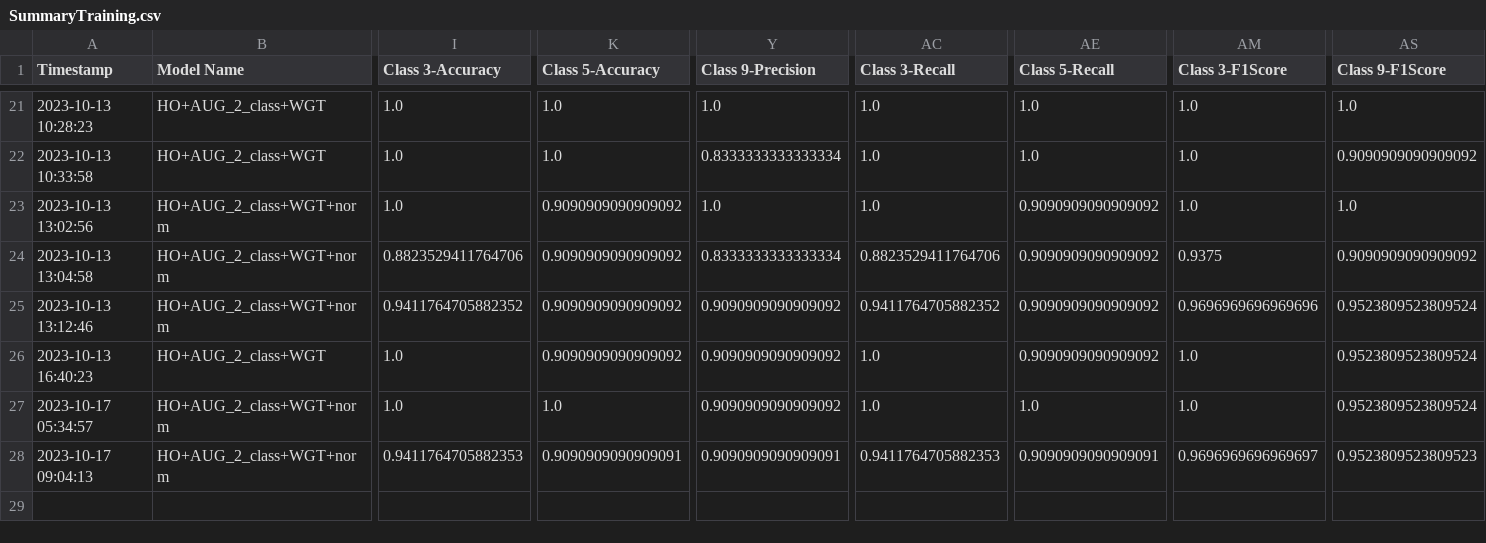
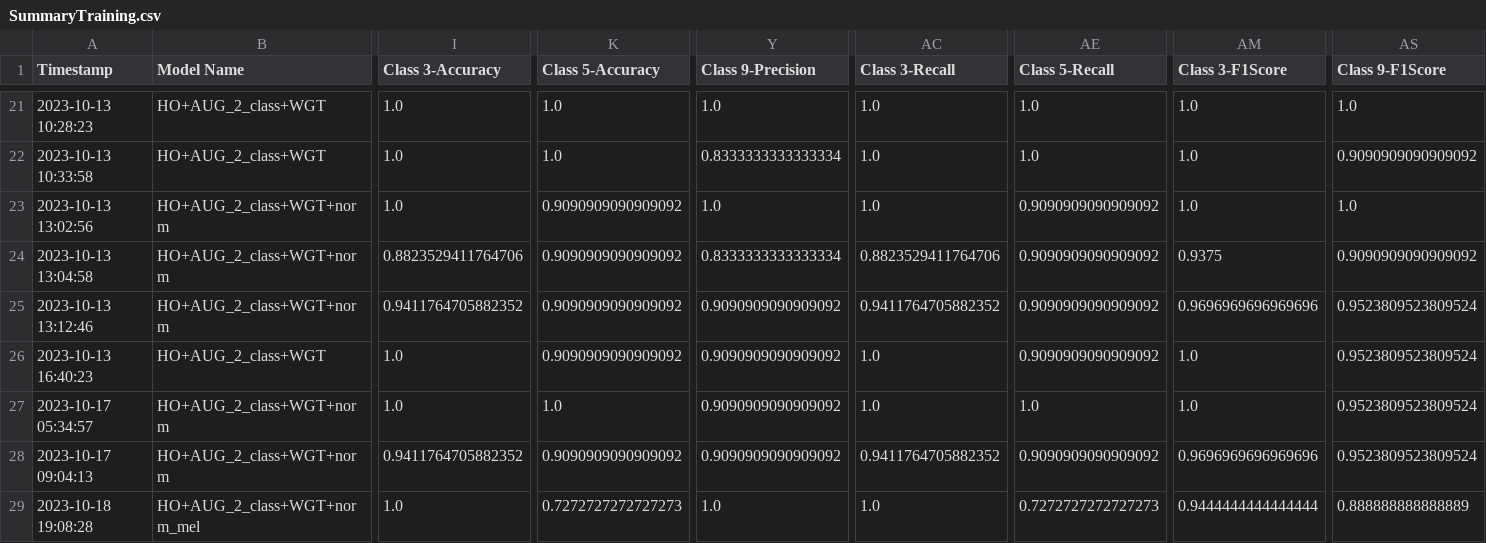
Before and after one commit to CS4272-QualityEngineering-Project/Lung-Sound-Classification-to-Detect-Respiratory-Diseases, a CSV file: SummaryTraining.csv, drawn as a sheet; only a part is shown, gaps mark what is left out; rows hold the shown columns only; the diff names each change by its address in the sheet, - before the commit and + after, or states it on an @@ line.

```diff
--- a/SummaryTraining.csv
+++ b/SummaryTraining.csv
-I28 (Class 3-Accuracy): 0.9411764705882353
+I28 (Class 3-Accuracy): 0.9411764705882352
-K28 (Class 5-Accuracy): 0.9090909090909091
+K28 (Class 5-Accuracy): 0.9090909090909092
-Y28 (Class 9-Precision): 0.9090909090909091
+Y28 (Class 9-Precision): 0.9090909090909092
-AC28 (Class 3-Recall): 0.9411764705882353
+AC28 (Class 3-Recall): 0.9411764705882352
-AE28 (Class 5-Recall): 0.9090909090909091
+AE28 (Class 5-Recall): 0.9090909090909092
-AM28 (Class 3-F1Score): 0.9696969696969697
+AM28 (Class 3-F1Score): 0.9696969696969696
-AS28 (Class 9-F1Score): 0.9523809523809523
+AS28 (Class 9-F1Score): 0.9523809523809524
+row 29: 2023-10-18 19:08:28 | HO+AUG_2_class+WGT+norm_mel | 1.0 | 0.7272727272727273 | 1.0 | 1.0 | 0.7272727272727273 | 0.9444444444444444 | 0.888888888888889
```
